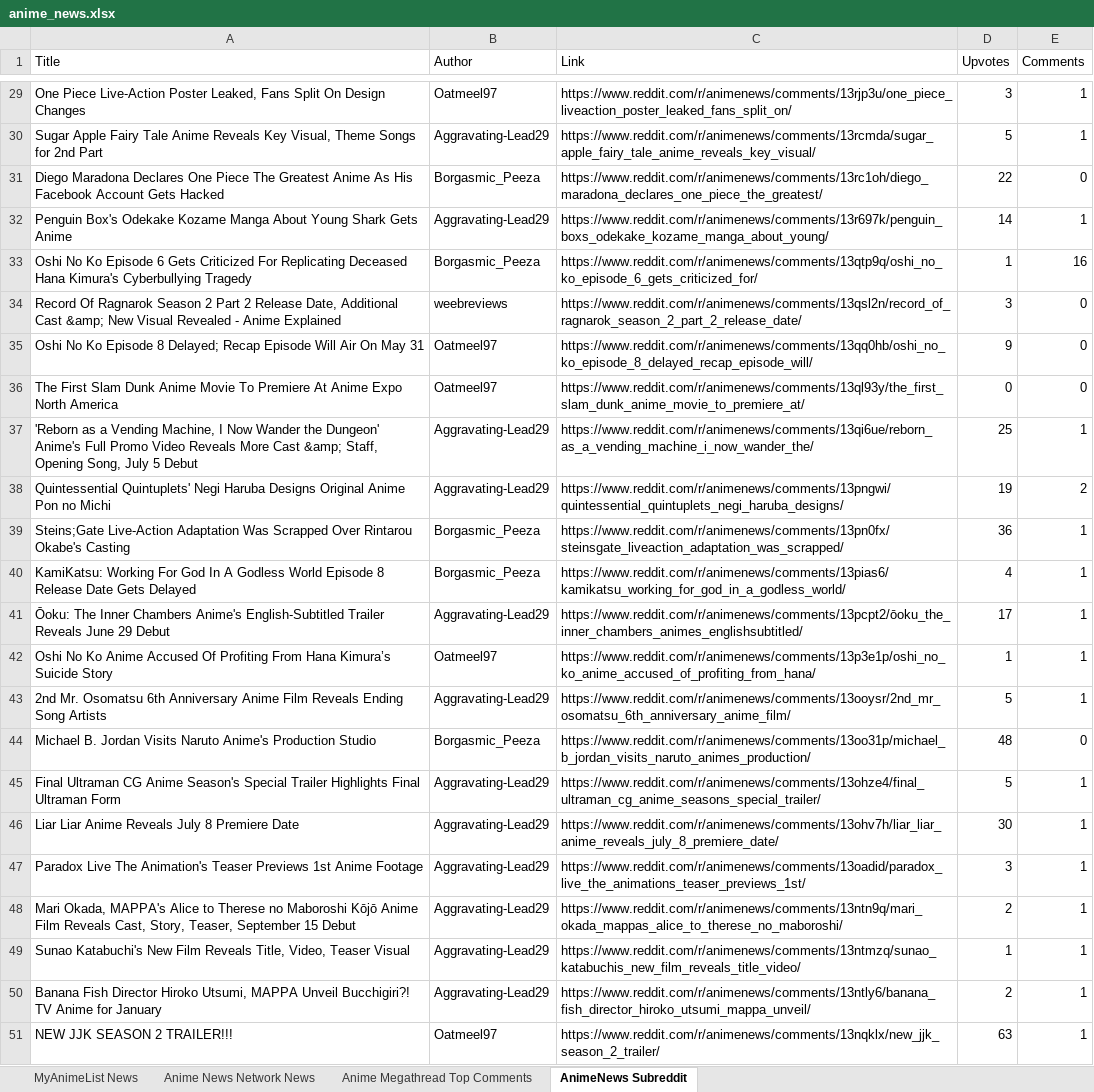
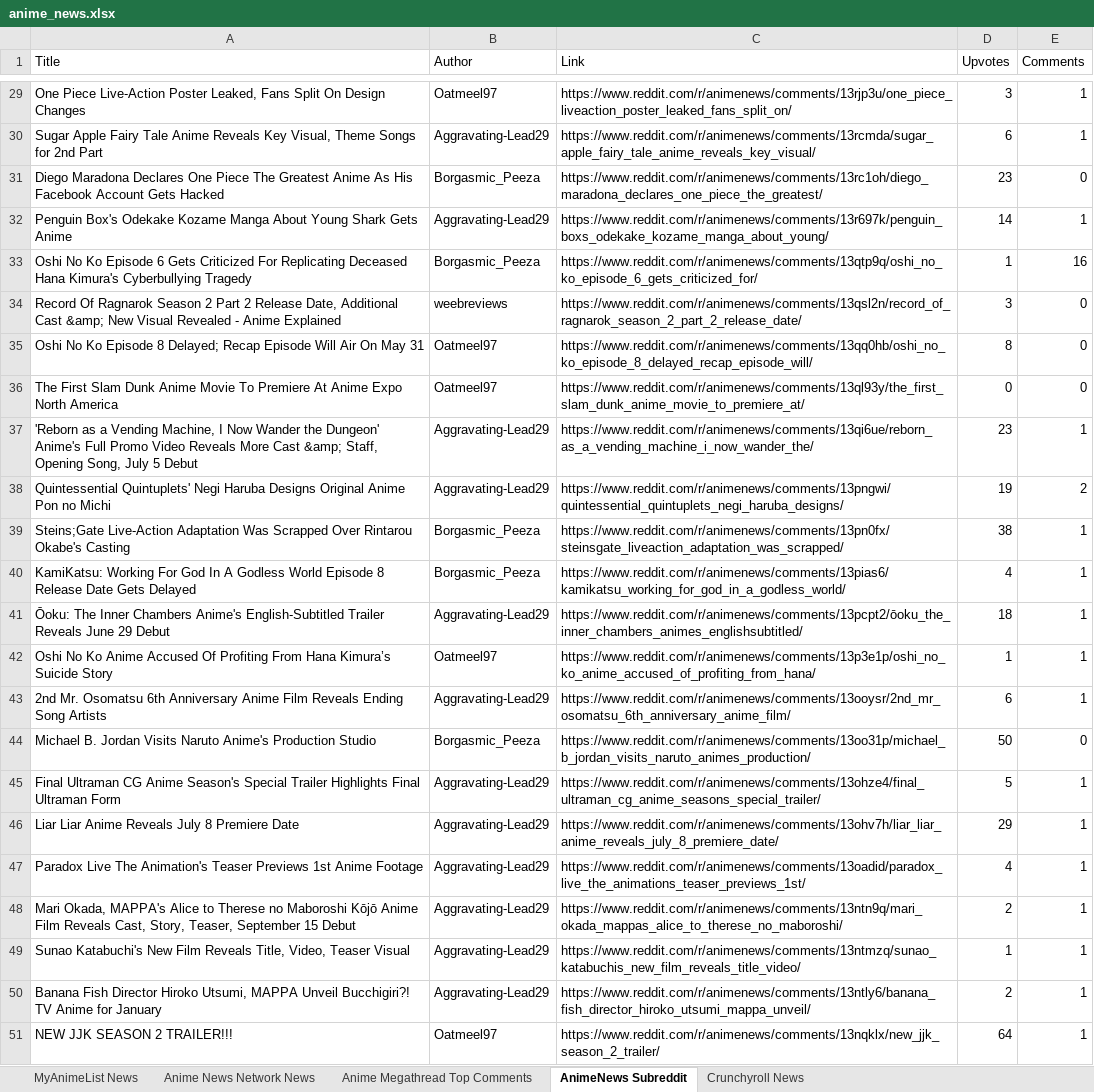
Before and after one commit to MinervaArgus/AnimeNewsScraper, an Excel workbook: anime_news.xlsx, sheet AnimeNews Subreddit, drawn as a sheet; only a part is shown, gaps mark what is left out; values as stored, in another font and other column widths than the file's, no borders; the diff covers the shown part only; the diff names each change by its address in the sheet, - before the commit and + after, or states it on an @@ line.

```diff
--- a/anime_news.xlsx (sheet AnimeNews Subreddit)
+++ b/anime_news.xlsx (sheet AnimeNews Subreddit)
+sheet tab: Crunchyroll News
-D30 (Upvotes): 5
+D30 (Upvotes): 6
-D31 (Upvotes): 22
+D31 (Upvotes): 23
-D35 (Upvotes): 9
+D35 (Upvotes): 8
-D37 (Upvotes): 25
+D37 (Upvotes): 23
-D39 (Upvotes): 36
+D39 (Upvotes): 38
-D41 (Upvotes): 17
+D41 (Upvotes): 18
-D43 (Upvotes): 5
+D43 (Upvotes): 6
-D44 (Upvotes): 48
+D44 (Upvotes): 50
-D46 (Upvotes): 30
+D46 (Upvotes): 29
-D47 (Upvotes): 3
+D47 (Upvotes): 4
-D51 (Upvotes): 63
+D51 (Upvotes): 64
```
Also changed, not shown: 15 edited cells elsewhere in this sheet, sheet Anime News Network News, 6 other files.
